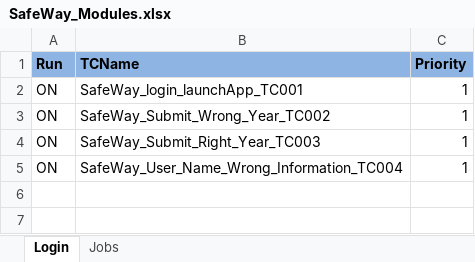
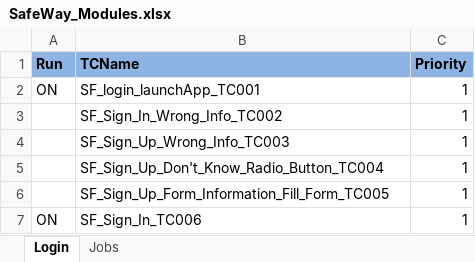
Before and after one commit to nisum-sw/PaymentGateway, an Excel workbook: selenisum-suite/src/main/resources/DriverFiles/ModuleDriver/SafeWay_Modules.xlsx, sheet Login, drawn as a sheet; values as stored, in another font and other column widths than the file's, no borders; removed rows and columns are numbered as before the commit, all else as after; the diff names each change by its address in the sheet, - before the commit and + after, or states it on an @@ line.

```diff
--- a/selenisum-suite/src/main/resources/DriverFiles/ModuleDriver/SafeWay_Modules.xlsx (sheet Login)
+++ b/selenisum-suite/src/main/resources/DriverFiles/ModuleDriver/SafeWay_Modules.xlsx (sheet Login)
-B2 (TCName): SafeWay_login_launchApp_TC001
+B2 (TCName): SF_login_launchApp_TC001
+row 3:  | SF_Sign_In_Wrong_Info_TC002 | 1
+row 4:  | SF_Sign_Up_Wrong_Info_TC003 | 1
+row 5:  | SF_Sign_Up_Don't_Know_Radio_Button_TC004 | 1
+row 6:  | SF_Sign_Up_Form_Information_Fill_Form_TC005 | 1
-B7 (TCName): SafeWay_Submit_Wrong_Year_TC002
+B7 (TCName): SF_Sign_In_TC006
-row 4: ON | SafeWay_Submit_Right_Year_TC003 | 1
-row 5: ON | SafeWay_User_Name_Wrong_Information_TC004 | 1
```
Also changed, not shown: selenisum-suite/src/main/resources/DriverFiles/ProjectDriver.xlsx, selenisum-suite/src/main/resources/TestDataFiles/SafeWay_TestData.xlsx, 1 other file.
